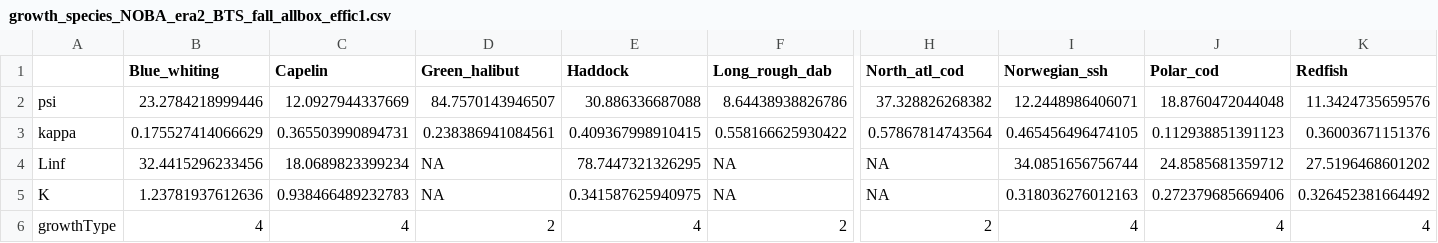
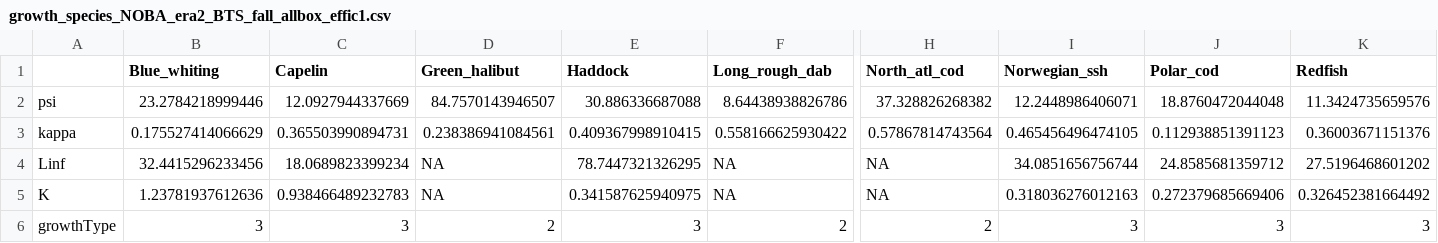
Before and after one commit to thefaylab/hydradata, a CSV file: data-raw/growth_species_NOBA_era2_BTS_fall_allbox_effic1.csv, drawn as a sheet; only a part is shown, gaps mark what is left out; the diff names each change by its address in the sheet, - before the commit and + after, or states it on an @@ line.

```diff
--- a/data-raw/growth_species_NOBA_era2_BTS_fall_allbox_effic1.csv
+++ b/data-raw/growth_species_NOBA_era2_BTS_fall_allbox_effic1.csv
-B6 (Blue_whiting): 4
+B6 (Blue_whiting): 3
-C6 (Capelin): 4
+C6 (Capelin): 3
-E6 (Haddock): 4
+E6 (Haddock): 3
-I6 (Norwegian_ssh): 4
+I6 (Norwegian_ssh): 3
-J6 (Polar_cod): 4
+J6 (Polar_cod): 3
-K6 (Redfish): 4
+K6 (Redfish): 3
```
Also changed, not shown: data-raw/growth_species_NOBA_era1_BTS_fall_allbox_effic1.csv, data-raw/growth_species_NOBA_era1_BTS_spring_allbox_effic1.csv, 10 other files.
